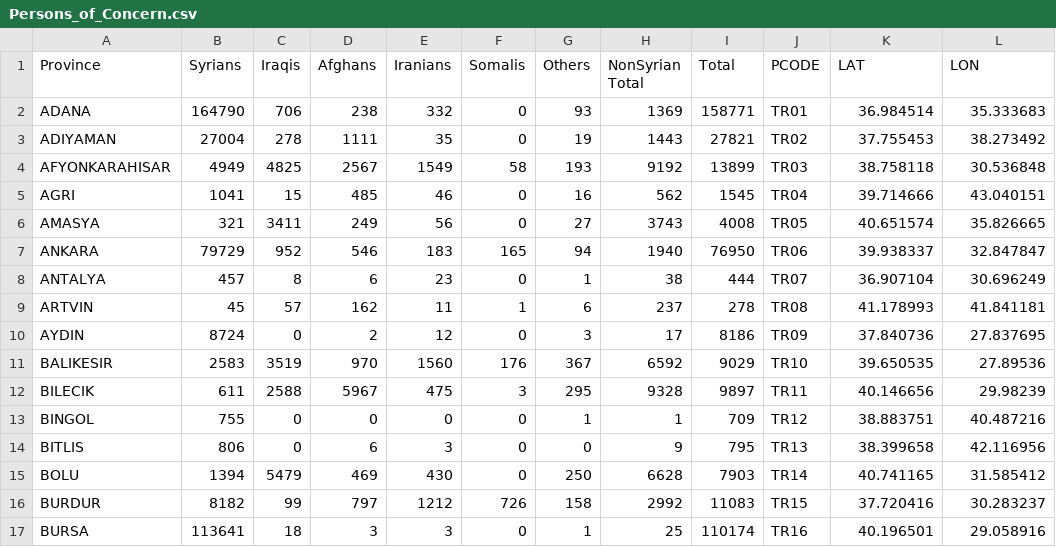
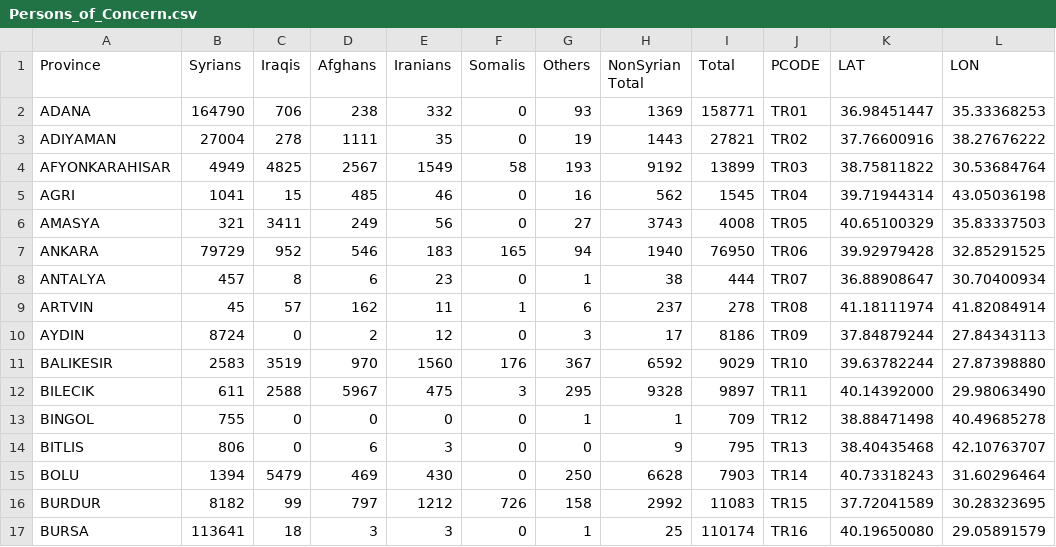
Before and after one commit to lombie/Data-for-Tools, a CSV file: Spreadsheets/Persons_of_Concern.csv, drawn as a sheet; only a part is shown; the diff covers the shown part only.

Commit message:
Update Persons_of_Concern.csv

```diff
--- a/Spreadsheets/Persons_of_Concern.csv
+++ b/Spreadsheets/Persons_of_Concern.csv
@@ -1,17 +1,17 @@
 Province,Syrians,Iraqis,Afghans,Iranians,Somalis,Others,NonSyrian Total,Total,PCODE,LAT,LON
-ADANA,164790,706,238,332,0,93,1369,158771,TR01,36.984514,35.333683
-ADIYAMAN,27004,278,1111,35,0,19,1443,27821,TR02,37.755453,38.273492
-AFYONKARAHISAR,4949,4825,2567,1549,58,193,9192,13899,TR03,38.758118,30.536848
-AGRI,1041,15,485,46,0,16,562,1545,TR04,39.714666,43.040151
-AMASYA,321,3411,249,56,0,27,3743,4008,TR05,40.651574,35.826665
-ANKARA,79729,952,546,183,165,94,1940,76950,TR06,39.938337,32.847847
-ANTALYA,457,8,6,23,0,1,38,444,TR07,36.907104,30.696249
-ARTVIN,45,57,162,11,1,6,237,278,TR08,41.178993,41.841181
-AYDIN,8724,0,2,12,0,3,17,8186,TR09,37.840736,27.837695
-BALIKESIR,2583,3519,970,1560,176,367,6592,9029,TR10,39.650535,27.89536
-BILECIK,611,2588,5967,475,3,295,9328,9897,TR11,40.146656,29.98239
-BINGOL,755,0,0,0,0,1,1,709,TR12,38.883751,40.487216
-BITLIS,806,0,6,3,0,0,9,795,TR13,38.399658,42.116956
-BOLU,1394,5479,469,430,0,250,6628,7903,TR14,40.741165,31.585412
-BURDUR,8182,99,797,1212,726,158,2992,11083,TR15,37.720416,30.283237
-BURSA,113641,18,3,3,0,1,25,110174,TR16,40.196501,29.058916
+ADANA,164790,706,238,332,0,93,1369,158771,TR01,36.98451447,35.33368253
+ADIYAMAN,27004,278,1111,35,0,19,1443,27821,TR02,37.76600916,38.27676222
+AFYONKARAHISAR,4949,4825,2567,1549,58,193,9192,13899,TR03,38.75811822,30.53684764
+AGRI,1041,15,485,46,0,16,562,1545,TR04,39.71944314,43.05036198
+AMASYA,321,3411,249,56,0,27,3743,4008,TR05,40.65100329,35.83337503
+ANKARA,79729,952,546,183,165,94,1940,76950,TR06,39.92979428,32.85291525
+ANTALYA,457,8,6,23,0,1,38,444,TR07,36.88908647,30.70400934
+ARTVIN,45,57,162,11,1,6,237,278,TR08,41.18111974,41.82084914
+AYDIN,8724,0,2,12,0,3,17,8186,TR09,37.84879244,27.84343113
+BALIKESIR,2583,3519,970,1560,176,367,6592,9029,TR10,39.63782244,27.87398880
+BILECIK,611,2588,5967,475,3,295,9328,9897,TR11,40.14392000,29.98063490
+BINGOL,755,0,0,0,0,1,1,709,TR12,38.88471498,40.49685278
+BITLIS,806,0,6,3,0,0,9,795,TR13,38.40435468,42.10763707
+BOLU,1394,5479,469,430,0,250,6628,7903,TR14,40.73318243,31.60296464
+BURDUR,8182,99,797,1212,726,158,2992,11083,TR15,37.72041589,30.28323695
+BURSA,113641,18,3,3,0,1,25,110174,TR16,40.19650080,29.05891579
```
Also changed, not shown: 130 edited cells elsewhere in this file.
